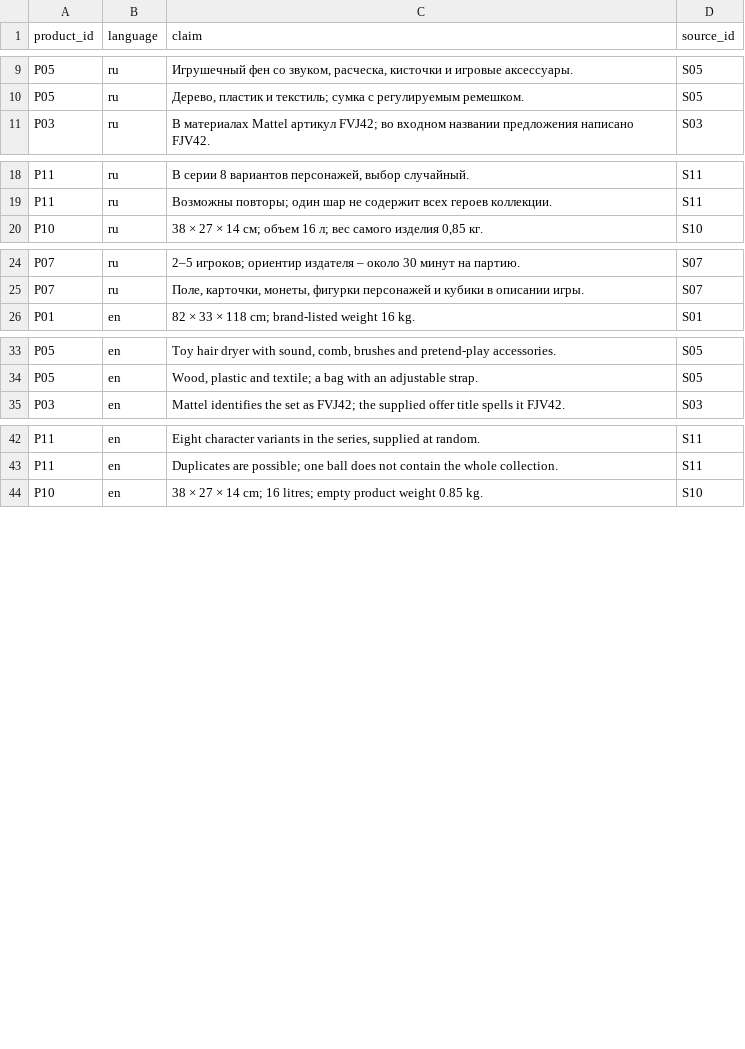
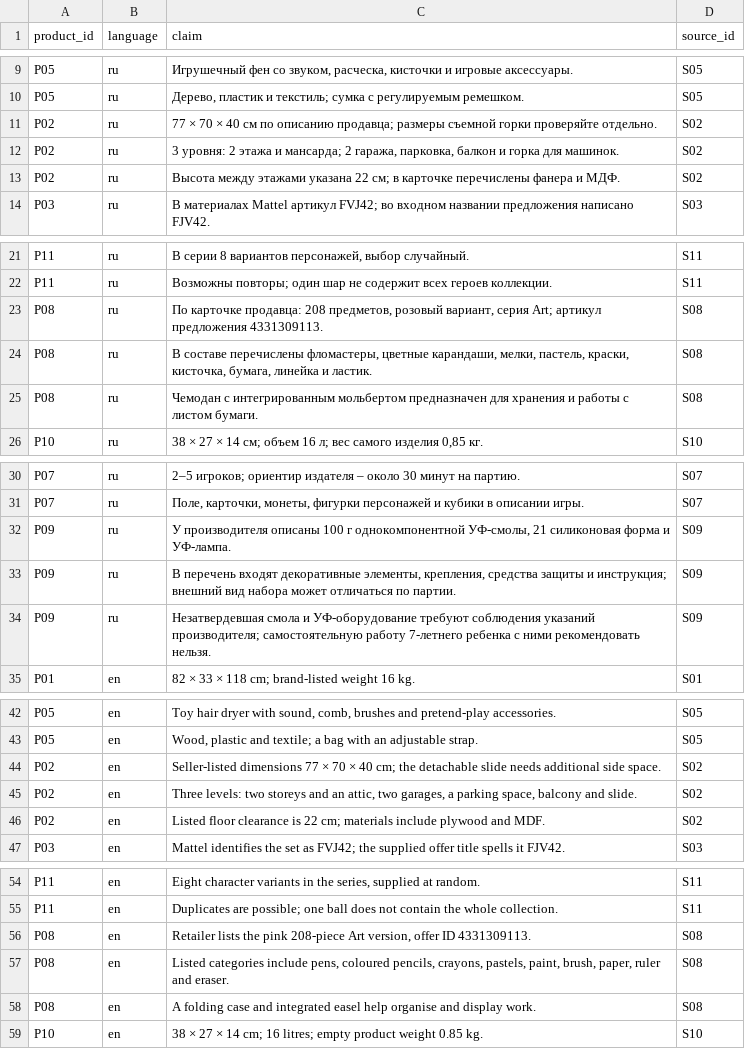
Before and after one commit to IndexResearch-ru/gifts-toys-girls-7-years-2026, a CSV file: FACT_CLAIM_MAP.csv, drawn as a sheet; only a part is shown, gaps mark what is left out; the diff covers the shown part only; the diff names each change by its address in the sheet, - before the commit and + after, or states it on an @@ line.

Commit message:
Refresh FACT_CLAIM_MAP.csv for the full eleven-product release

```diff
--- a/FACT_CLAIM_MAP.csv
+++ b/FACT_CLAIM_MAP.csv
+row 11: P02 | ru | 77 × 70 × 40 см по описанию продавца; размеры съемной горки проверяйте отдельно. | S02
+row 12: P02 | ru | 3 уровня: 2 этажа и мансарда; 2 гаража, парковка, балкон и горка для машинок. | S02
+row 13: P02 | ru | Высота между этажами указана 22 см; в карточке перечислены фанера и МДФ. | S02
+row 23: P08 | ru | По карточке продавца: 208 предметов, розовый вариант, серия Art; артикул предложения 4331309113. | S08
+row 24: P08 | ru | В составе перечислены фломастеры, цветные карандаши, мелки, пастель, краски, кисточка, бумага, линейка и ластик. | S08
+row 25: P08 | ru | Чемодан с интегрированным мольбертом предназначен для хранения и работы с листом бумаги. | S08
+row 32: P09 | ru | У производителя описаны 100 г однокомпонентной УФ-смолы, 21 силиконовая форма и УФ-лампа. | S09
+row 33: P09 | ru | В перечень входят декоративные элементы, крепления, средства защиты и инструкция; внешний вид набора может отличаться по партии. | S09
+row 34: P09 | ru | Незатвердевшая смола и УФ-оборудование требуют соблюдения указаний производителя; самостоятельную работу 7-летнего ребенка с ними рекомендовать нельзя. | S09
+row 44: P02 | en | Seller-listed dimensions 77 × 70 × 40 cm; the detachable slide needs additional side space. | S02
+row 45: P02 | en | Three levels: two storeys and an attic, two garages, a parking space, balcony and slide. | S02
+row 46: P02 | en | Listed floor clearance is 22 cm; materials include plywood and MDF. | S02
+row 56: P08 | en | Retailer lists the pink 208-piece Art version, offer ID 4331309113. | S08
+row 57: P08 | en | Listed categories include pens, coloured pencils, crayons, pastels, paint, brush, paper, ruler and eraser. | S08
+row 58: P08 | en | A folding case and integrated easel help organise and display work. | S08
```
Also changed, not shown: 12 added rows elsewhere in this file.
